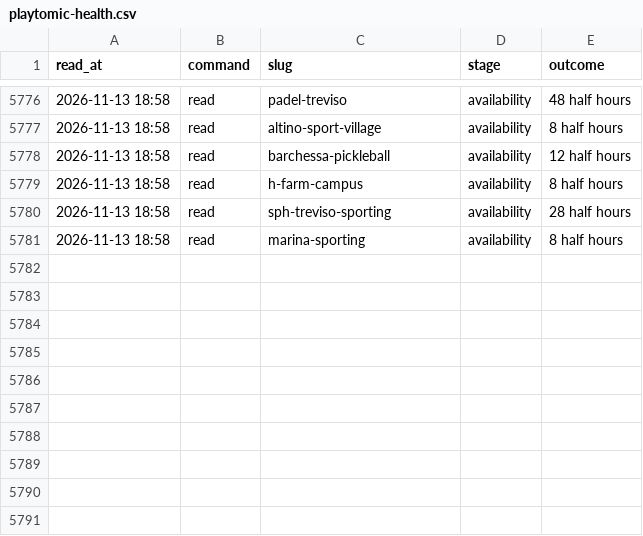
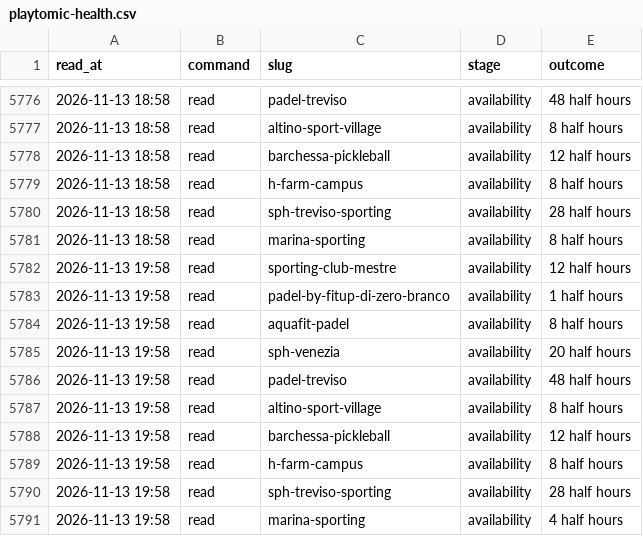
Before and after one commit to Giacbotta/nutrie-new-business-tracking, a CSV file: data/playtomic-health.csv, drawn as a sheet; only a part is shown, gaps mark what is left out.

```diff
--- a/data/playtomic-health.csv
+++ b/data/playtomic-health.csv
@@ -5781 +5781,11 @@ read_at,command,slug,stage,outcome
 2026-11-13 18:58,read,marina-sporting,availability,8 half hours
+2026-11-13 19:58,read,sporting-club-mestre,availability,12 half hours
+2026-11-13 19:58,read,padel-by-fitup-di-zero-branco,availability,1 half hours
+2026-11-13 19:58,read,aquafit-padel,availability,8 half hours
+2026-11-13 19:58,read,sph-venezia,availability,20 half hours
+2026-11-13 19:58,read,padel-treviso,availability,48 half hours
+2026-11-13 19:58,read,altino-sport-village,availability,8 half hours
+2026-11-13 19:58,read,barchessa-pickleball,availability,12 half hours
+2026-11-13 19:58,read,h-farm-campus,availability,8 half hours
+2026-11-13 19:58,read,sph-treviso-sporting,availability,28 half hours
+2026-11-13 19:58,read,marina-sporting,availability,4 half hours
```
Also changed, not shown: data/playtomic-monthly.csv, data/playtomic-summary.csv, 1 other file.
